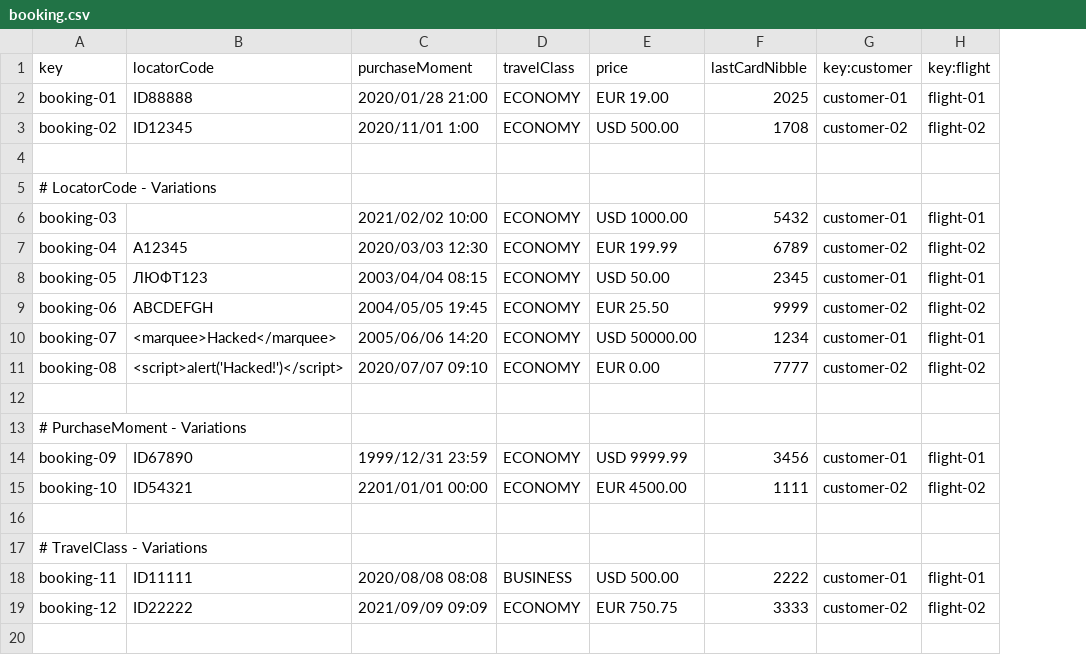
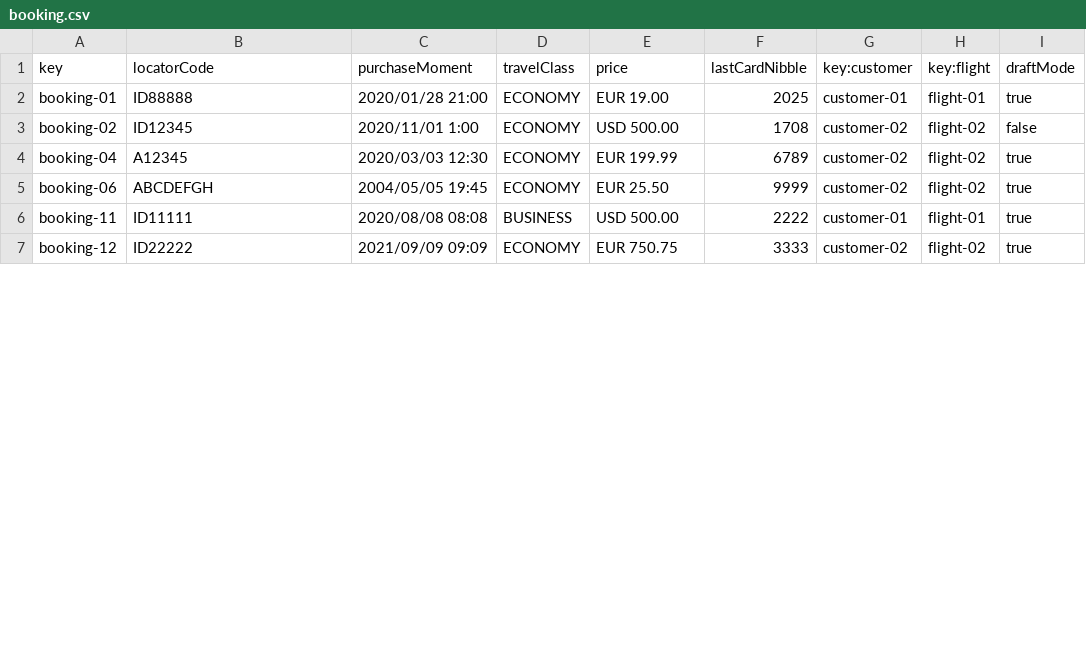
Before and after one commit to Cristinafernandezchica/Acme-ANS, a CSV file: src/main/resources/WEB-INF/data/sample/booking.csv, drawn as a sheet; only a part is shown; removed rows and columns are numbered as before the commit, all else as after; the diff covers the shown part only; the diff names each change by its address in the sheet, - before the commit and + after, or states it on an @@ line.

```diff
--- a/src/main/resources/WEB-INF/data/sample/booking.csv
+++ b/src/main/resources/WEB-INF/data/sample/booking.csv
+column I (draftMode), rows 2-7: true | false | true | true | true | true
-row 4: (empty)
-row 5: # LocatorCode - Variations
-row 6: booking-03 |  | 2021/02/02 10:00 | ECONOMY | USD 1000.00 | 5432 | customer-01 | flight-01
-row 8: booking-05 | ЛЮФТ123 | 2003/04/04 08:15 | ECONOMY | USD 50.00 | 2345 | customer-01 | flight-01
-row 10: booking-07 | <marquee>Hacked</marquee> | 2005/06/06 14:20 | ECONOMY | USD 50000.00 | 1234 | customer-01 | flight-01
-row 11: booking-08 | <script>alert('Hacked!')</script> | 2020/07/07 09:10 | ECONOMY | EUR 0.00 | 7777 | customer-02 | flight-02
-row 12: (empty)
-row 13: # PurchaseMoment - Variations
-row 14: booking-09 | ID67890 | 1999/12/31 23:59 | ECONOMY | USD 9999.99 | 3456 | customer-01 | flight-01
-row 15: booking-10 | ID54321 | 2201/01/01 00:00 | ECONOMY | EUR 4500.00 | 1111 | customer-02 | flight-02
-row 16: (empty)
-row 17: # TravelClass - Variations
-row 20: (empty)
```
Also changed, not shown: 7 removed rows elsewhere in this file, src/main/resources/WEB-INF/data/sample/airline.csv, src/main/resources/WEB-INF/data/sample/passenger.csv.
